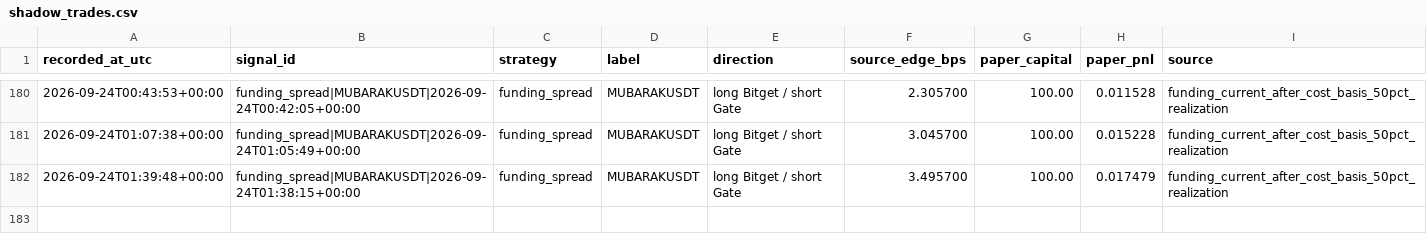
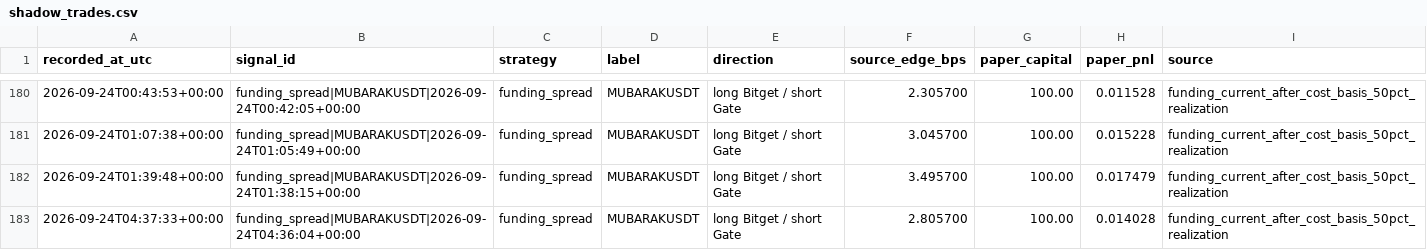
Before and after one commit to arsider-hash/arsider, a CSV file: arbbot/data/shadow_trades.csv, drawn as a sheet; only a part is shown, gaps mark what is left out.

```diff
--- a/arbbot/data/shadow_trades.csv
+++ b/arbbot/data/shadow_trades.csv
@@ -182 +182,2 @@ recorded_at_utc,signal_id,strategy,label,direction,source_edge_bps,paper_capital
 2026-09-24T01:39:48+00:00,funding_spread|MUBARAKUSDT|2026-09-24T01:38:15+00:00,funding_spread,MUBARAKUSDT,long Bitget / short Gate,3.495700,100.00,0.017479,funding_current_after_cost_basis_50pct_realization
+2026-09-24T04:37:33+00:00,funding_spread|MUBARAKUSDT|2026-09-24T04:36:04+00:00,funding_spread,MUBARAKUSDT,long Bitget / short Gate,2.805700,100.00,0.014028,funding_current_after_cost_basis_50pct_realization
```
Also changed, not shown: arbbot/data/history.csv, arbbot/data/market_history.csv, 23 other files.
